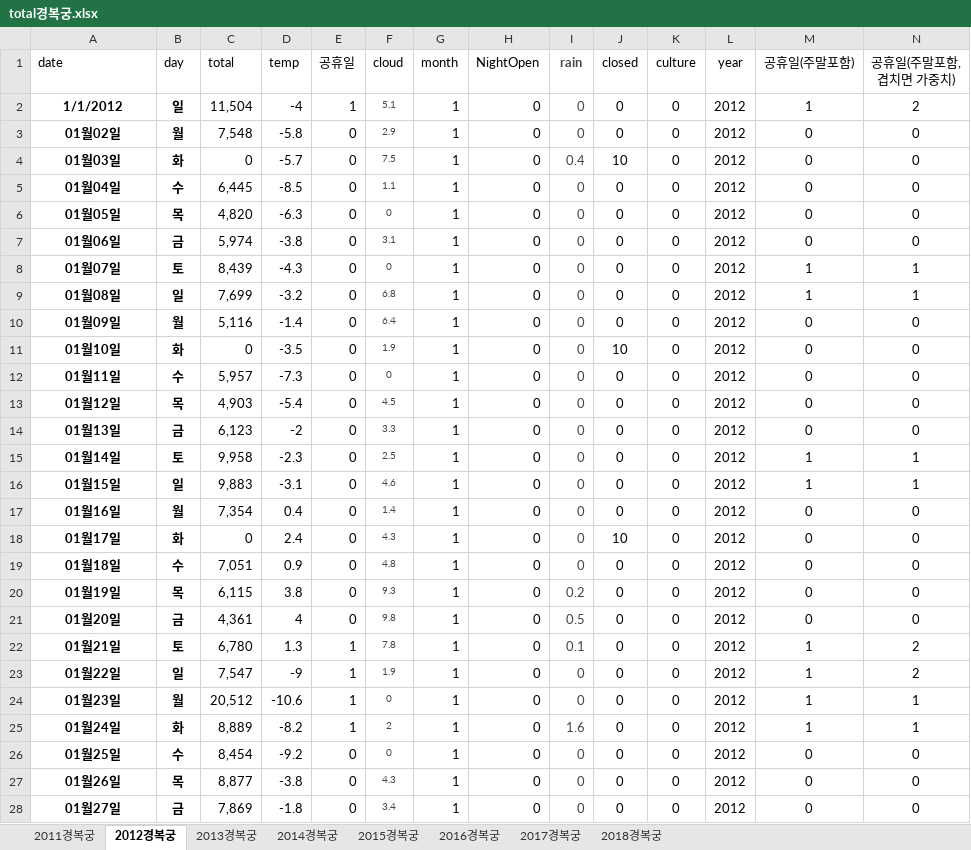
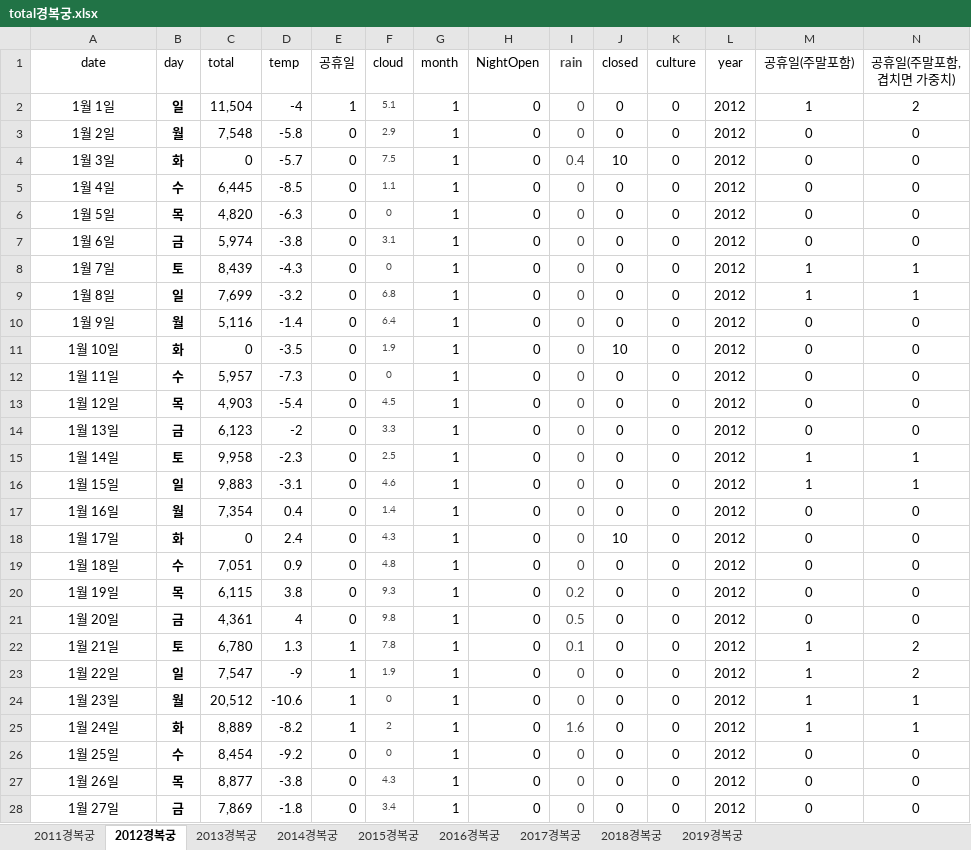
Before and after one commit to eunbi14/W.T.S-, an Excel workbook: total경복궁.xlsx, sheet 2012경복궁, drawn as a sheet; only a part is shown; values as stored, in another font and other column widths than the file's, no borders; the diff covers the shown part only; the diff names each change by its address in the sheet, - before the commit and + after, or states it on an @@ line.

```diff
--- a/total경복궁.xlsx (sheet 2012경복궁)
+++ b/total경복궁.xlsx (sheet 2012경복궁)
+sheet tab: 2019경복궁
-A1 alignment: left
+A1 alignment: center
-A2 (date): 1/1/2012
+A2 (date): 1월 1일
-A2:A28 bold: on
+A2:A28 bold: off
-A3 (date): 01월02일
+A3 (date): 1월 2일
-A4 (date): 01월03일
+A4 (date): 1월 3일
-A5 (date): 01월04일
+A5 (date): 1월 4일
-A6 (date): 01월05일
+A6 (date): 1월 5일
-A7 (date): 01월06일
+A7 (date): 1월 6일
-A8 (date): 01월07일
+A8 (date): 1월 7일
-A9 (date): 01월08일
+A9 (date): 1월 8일
-A10 (date): 01월09일
+A10 (date): 1월 9일
-A11 (date): 01월10일
+A11 (date): 1월 10일
-A12 (date): 01월11일
+A12 (date): 1월 11일
-A13 (date): 01월12일
+A13 (date): 1월 12일
-A14 (date): 01월13일
+A14 (date): 1월 13일
-A15 (date): 01월14일
+A15 (date): 1월 14일
-A16 (date): 01월15일
+A16 (date): 1월 15일
-A17 (date): 01월16일
+A17 (date): 1월 16일
-A18 (date): 01월17일
+A18 (date): 1월 17일
-A19 (date): 01월18일
+A19 (date): 1월 18일
-A20 (date): 01월19일
+A20 (date): 1월 19일
-A21 (date): 01월20일
+A21 (date): 1월 20일
-A22 (date): 01월21일
+A22 (date): 1월 21일
-A23 (date): 01월22일
+A23 (date): 1월 22일
-A24 (date): 01월23일
+A24 (date): 1월 23일
-A25 (date): 01월24일
+A25 (date): 1월 24일
-A26 (date): 01월25일
+A26 (date): 1월 25일
-A27 (date): 01월26일
+A27 (date): 1월 26일
-A28 (date): 01월27일
+A28 (date): 1월 27일
```
Also changed, not shown: 339 edited cells and cell formats elsewhere in this sheet, sheet 2016경복궁, sheet 2015경복궁, sheet 2017경복궁, sheet 2018경복궁, sheet 2013경복궁, sheet 2014경복궁, 1 more sheet.
